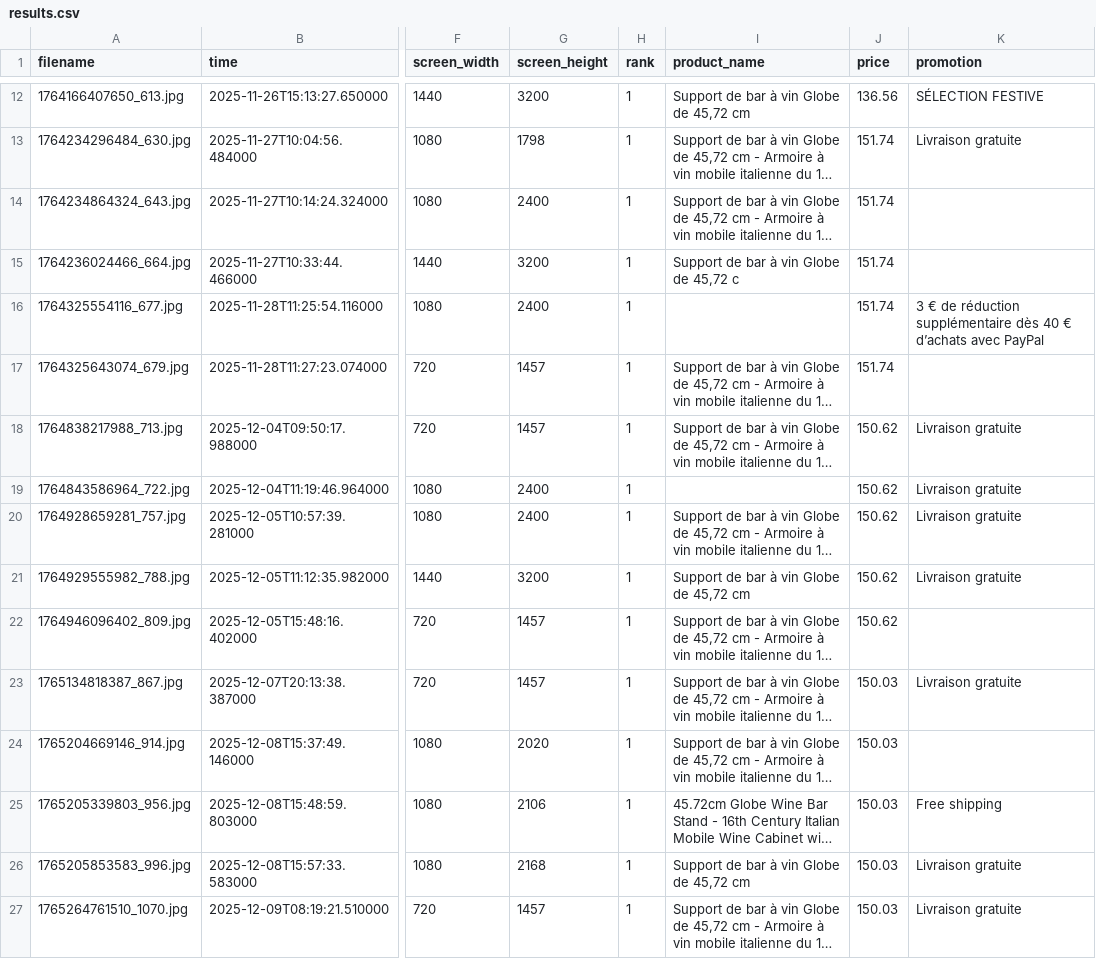
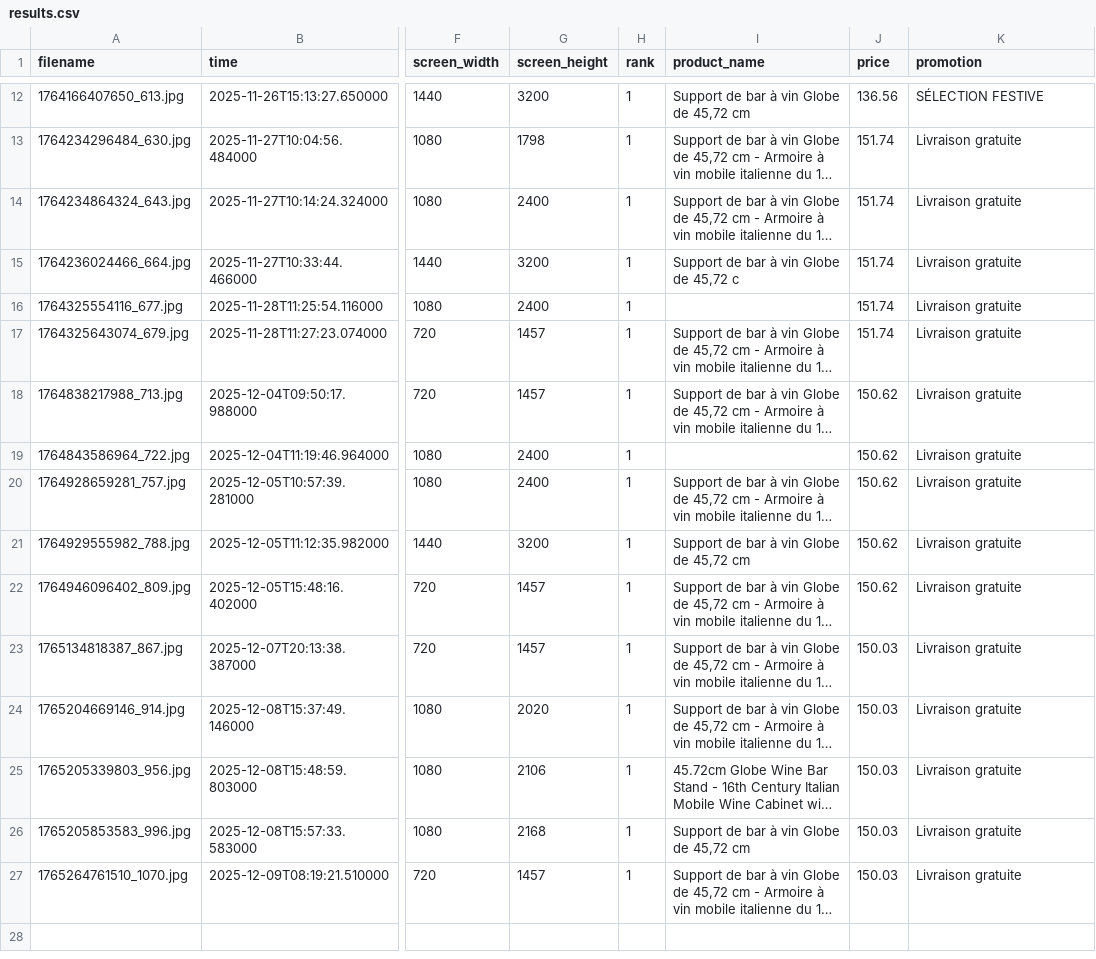
Before and after one commit to Snownamida/Stetoscope-PSAT, a CSV file: 567/results.csv, drawn as a sheet; only a part is shown, gaps mark what is left out; long unchanged cells end in …; the diff names each change by its address in the sheet, - before the commit and + after, or states it on an @@ line.

```diff
--- a/567/results.csv
+++ b/567/results.csv
-K14:K15 (promotion): (empty)
+K14:K15 (promotion): Livraison gratuite
-K16 (promotion): 3 € de réduction supplémentaire dès 40 € d’achats avec PayPal
+K16 (promotion): Livraison gratuite
-K17 (promotion): (empty)
+K17 (promotion): Livraison gratuite
-K22 (promotion): (empty)
+K22 (promotion): Livraison gratuite
-K24 (promotion): (empty)
+K24 (promotion): Livraison gratuite
-K25 (promotion): Free shipping
+K25 (promotion): Livraison gratuite
```
Also changed, not shown: 587/results.csv, 588/results.csv, 3 other files.
